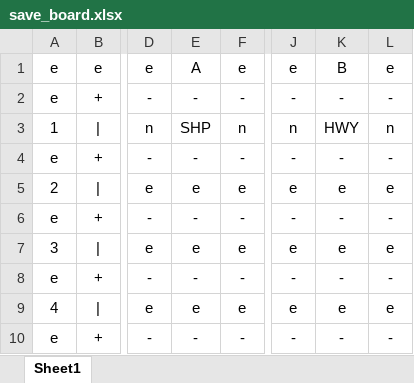
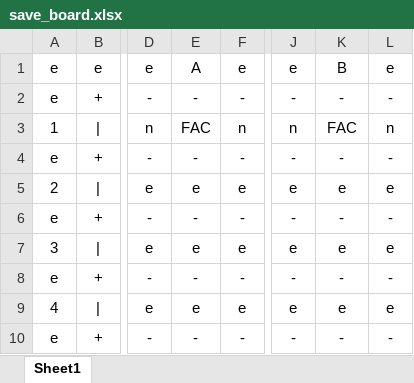
Before and after one commit to ChristopherTeyWeixian/SimpCity, an Excel workbook: data/save_board.xlsx, sheet Sheet1, drawn as a sheet; only a part is shown, gaps mark what is left out; values as stored, in another font and other column widths than the file's, no borders; the diff names each change by its address in the sheet, - before the commit and + after, or states it on an @@ line.

Commit message:
FIxed Save Game Function #10
create a new txt file to save the data and included the turns and buildings left into the save function.

```diff
--- a/data/save_board.xlsx (sheet Sheet1)
+++ b/data/save_board.xlsx (sheet Sheet1)
-E3: SHP
+E3: FAC
-K3: HWY
+K3: FAC
```
Also changed, not shown: 2 other files.
